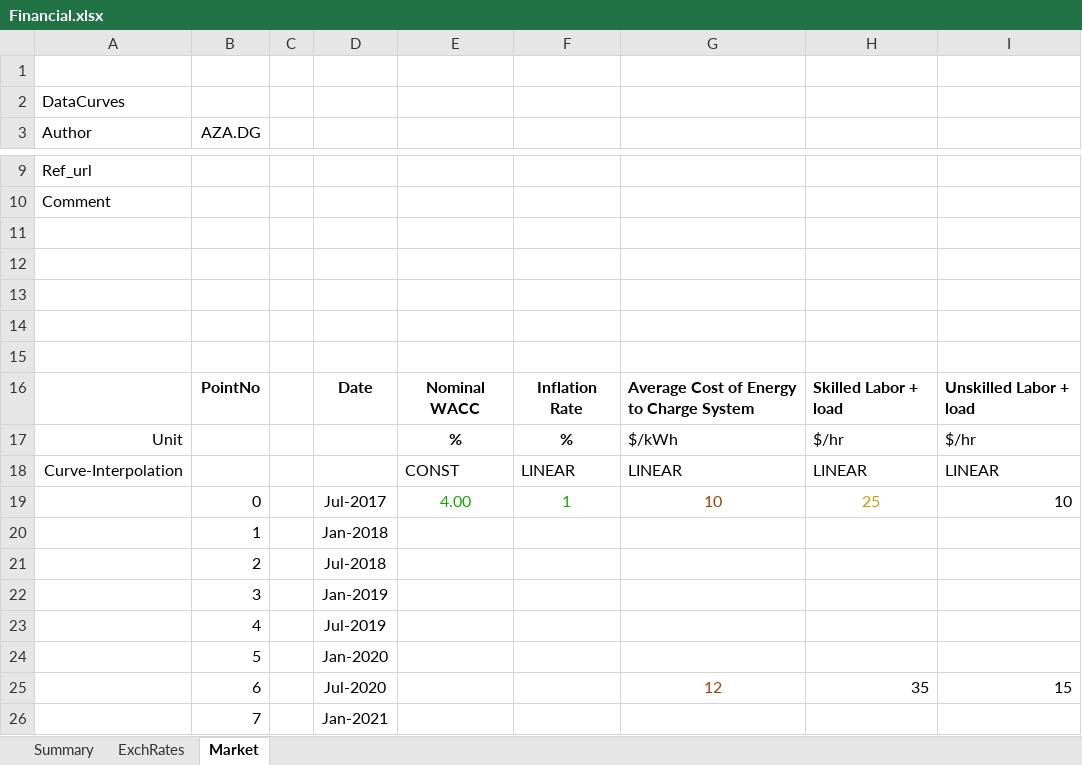
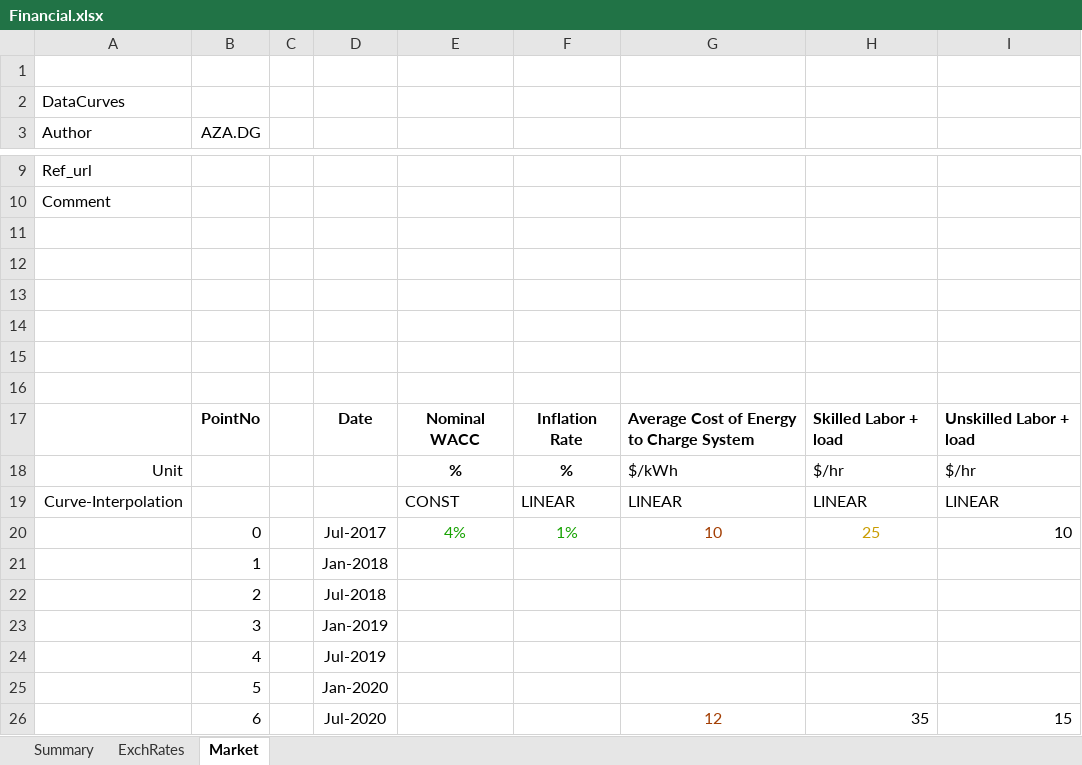
Before and after one commit to DidierFR75/azasimul, an Excel workbook: dataset/Financial.xlsx, sheet Market, drawn as a sheet; only a part is shown, gaps mark what is left out; the shorter side is filled out with more unchanged rows; values as stored, in another font and other column widths than the file's, no borders; addresses are those after the commit; the diff names each change by its address in the sheet, - before the commit and + after, or states it on an @@ line.

```diff
--- a/dataset/Financial.xlsx (sheet Market)
+++ b/dataset/Financial.xlsx (sheet Market)
+row 16: (empty)
-E20: 4.00
+E20: 4%
-F20: 1
+F20: 1%
```
Also changed, not shown: sheet ExchRates, dataset/Material.xlsx, dataset/models/input/OperationsConstants.xlsx, 2 other files.
